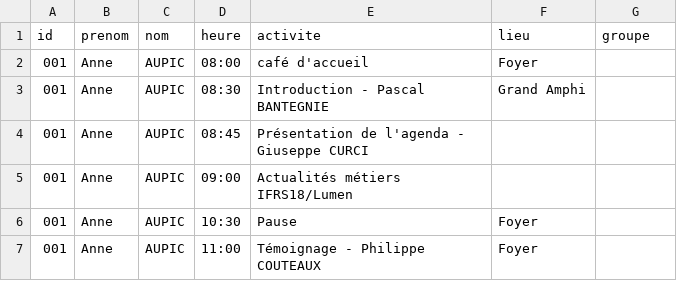
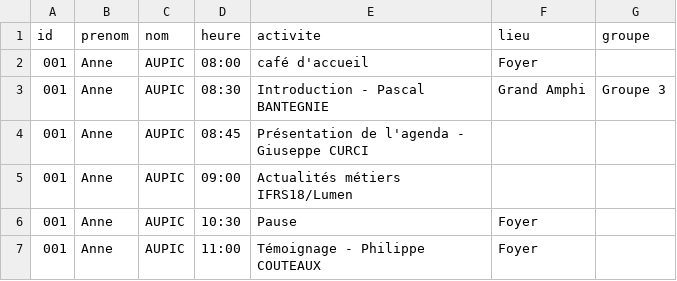
Before and after one commit to romylxbr/TEST2, a CSV file: planning.csv, drawn as a sheet; only a part is shown.

Commit message:
Update planning.csv

```diff
--- a/planning.csv
+++ b/planning.csv
@@ -2,3 +2,3 @@
 001;Anne;AUPIC;08:00;café d'accueil;Foyer;
-001;Anne;AUPIC;08:30;Introduction - Pascal BANTEGNIE;Grand Amphi;
+001;Anne;AUPIC;08:30;Introduction - Pascal BANTEGNIE;Grand Amphi;Groupe 3
 001;Anne;AUPIC;08:45;Présentation de l'agenda - Giuseppe CURCI;;
```
